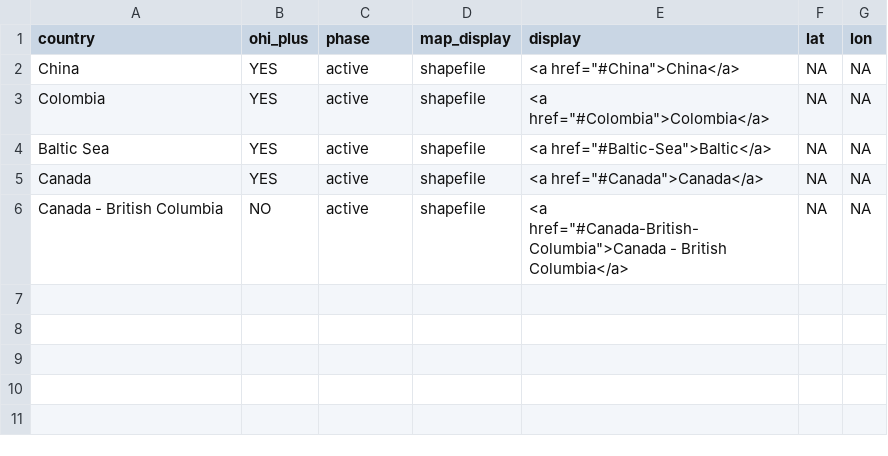
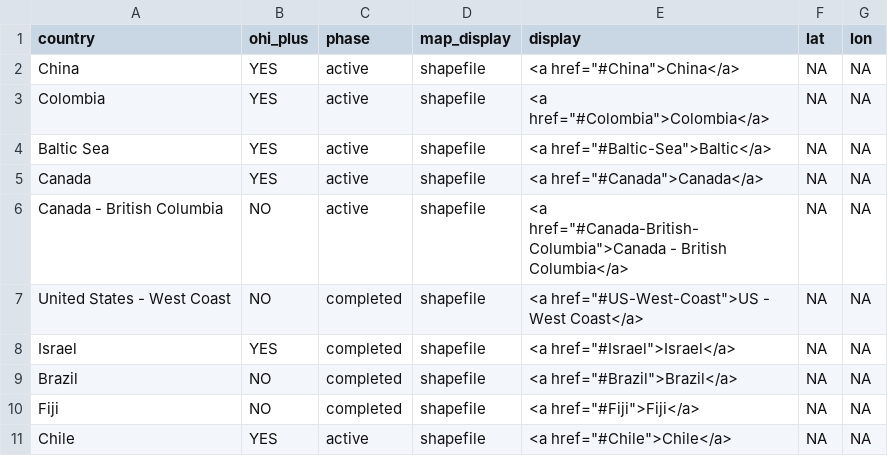
Before and after one commit to OHI-Science/ohi-science.github.io, a CSV file: assets/maps/regions_shape.csv, drawn as a sheet.

```diff
--- a/assets/maps/regions_shape.csv
+++ b/assets/maps/regions_shape.csv
@@ -6 +6,6 @@
 "Canada - British Columbia","NO","active","shapefile","<a href=""#Canada-British-Columbia"">Canada - British Columbia</a>",NA,NA
+"United States - West Coast","NO","completed","shapefile","<a href=""#US-West-Coast"">US - West Coast</a>",NA,NA
+"Israel","YES","completed","shapefile","<a href=""#Israel"">Israel</a>",NA,NA
+"Brazil","NO","completed","shapefile","<a href=""#Brazil"">Brazil</a>",NA,NA
+"Fiji","NO","completed","shapefile","<a href=""#Fiji"">Fiji</a>",NA,NA
+"Chile","YES","active","shapefile","<a href=""#Chile"">Chile</a>",NA,NA
```
Also changed, not shown: assets/maps/regions_point.csv, 4 other files.
